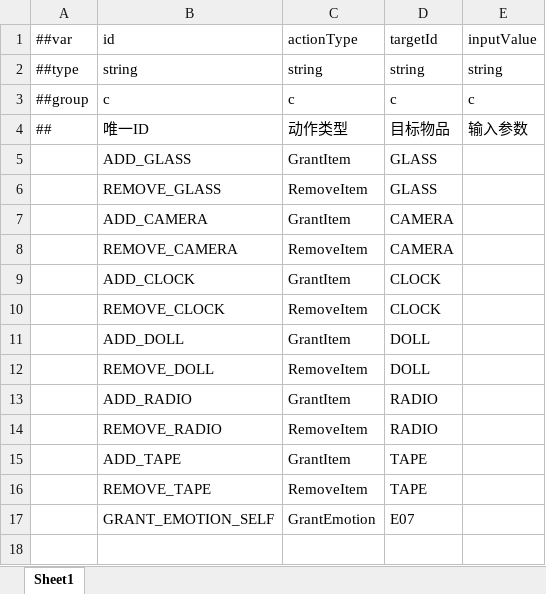
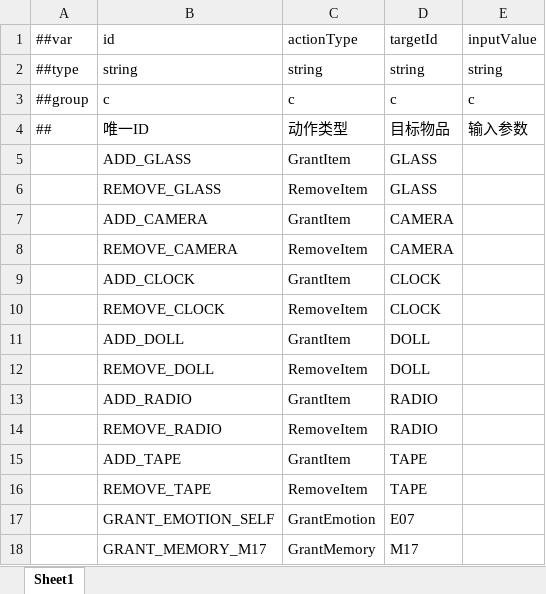
Before and after one commit to BianbBb/taptap-puzzle-game, an Excel workbook: GameConfig/Datas/叙事动作配置表.xlsx, sheet Sheet1, drawn as a sheet; values as stored, in another font and other column widths than the file's, no borders; the diff names each change by its address in the sheet, - before the commit and + after, or states it on an @@ line.

```diff
--- a/GameConfig/Datas/叙事动作配置表.xlsx (sheet Sheet1)
+++ b/GameConfig/Datas/叙事动作配置表.xlsx (sheet Sheet1)
+row 18:  | GRANT_MEMORY_M17 | GrantMemory | M17
```
Also changed, not shown: GameConfig/Datas/剧情节点配置表.xlsx, GameConfig/Datas/叙事物品部件配置表.xlsx, 26 other files.
